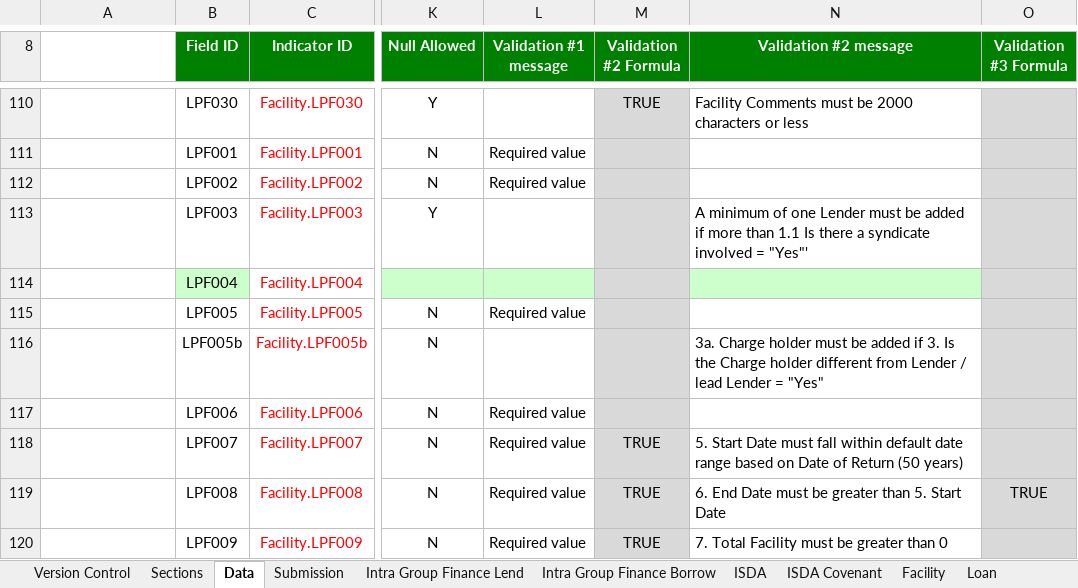
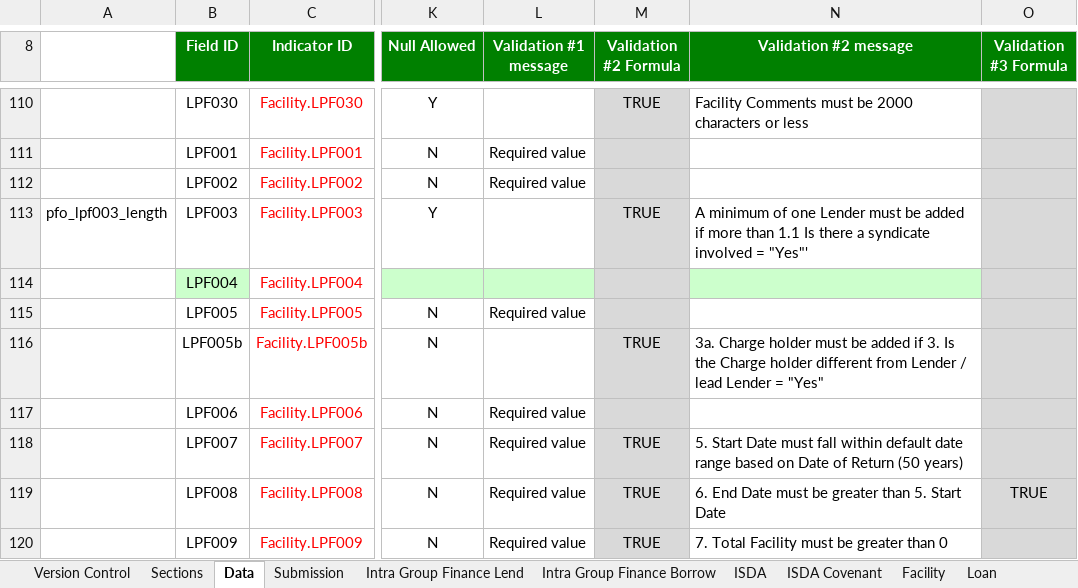
Before and after one commit to AlanFSlaterCompanyNet/ShrForms, an Excel workbook: specifications/lp/Business intelligence systems - Project - Loan Portfolio Data Specification - V6.5.xlsx, sheet Data, drawn as a sheet; only a part is shown, gaps mark what is left out; values as stored, in another font and other column widths than the file's, no borders; the diff covers the shown part only; the diff names each change by its address in the sheet, - before the commit and + after, or states it on an @@ line.

```diff
--- a/specifications/lp/Business intelligence systems - Project - Loan Portfolio Data Specification - V6.5.xlsx (sheet Data)
+++ b/specifications/lp/Business intelligence systems - Project - Loan Portfolio Data Specification - V6.5.xlsx (sheet Data)
-A113: (empty)
+A113: pfo_lpf003_length
-M113 (Validation #2 Formula): (empty)
+M113 (Validation #2 Formula): TRUE
-M116 (Validation #2 Formula): (empty)
+M116 (Validation #2 Formula): TRUE
```
Also changed, not shown: 17 edited cells and cell formats elsewhere in this sheet, formulas that keep their value, 9 other files.
